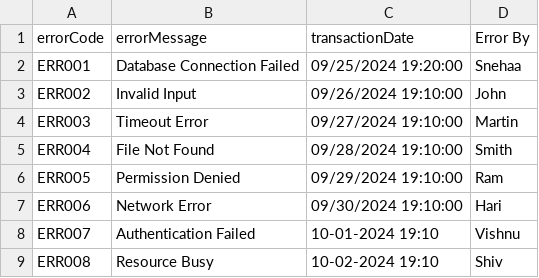
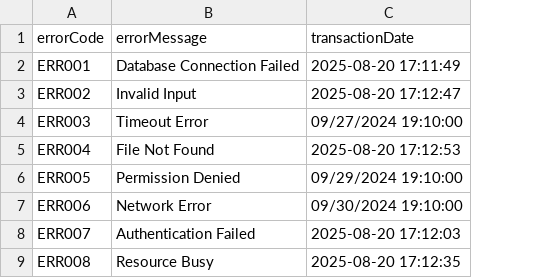
Before and after one commit to snehap-winfo/CsvOption, a CSV file: CsvOption/wwwroot/Uploads/eror.csv, drawn as a sheet; the diff names each change by its address in the sheet, - before the commit and + after, or states it on an @@ line.

```diff
--- a/CsvOption/wwwroot/Uploads/eror.csv
+++ b/CsvOption/wwwroot/Uploads/eror.csv
-column D (Error By), rows 2-9: Snehaa | John | Martin | Smith | Ram | Hari | Vishnu | Shiv
-C2 (transactionDate): 09/25/2024 19:20:00
+C2 (transactionDate): 2025-08-20 17:11:49
-C3 (transactionDate): 09/26/2024 19:10:00
+C3 (transactionDate): 2025-08-20 17:12:47
-C5 (transactionDate): 09/28/2024 19:10:00
+C5 (transactionDate): 2025-08-20 17:12:53
-C8 (transactionDate): 10-01-2024 19:10
+C8 (transactionDate): 2025-08-20 17:12:03
-C9 (transactionDate): 10-02-2024 19:10
+C9 (transactionDate): 2025-08-20 17:12:35
```
Also changed, not shown: 1 other file.
